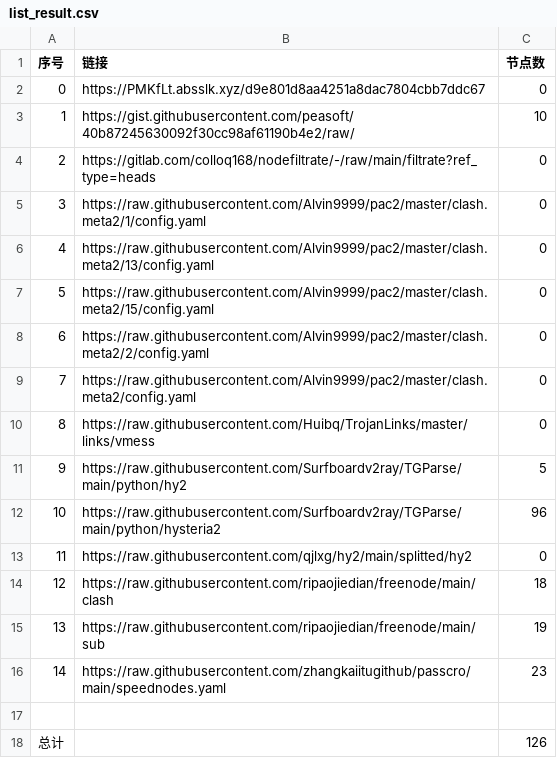
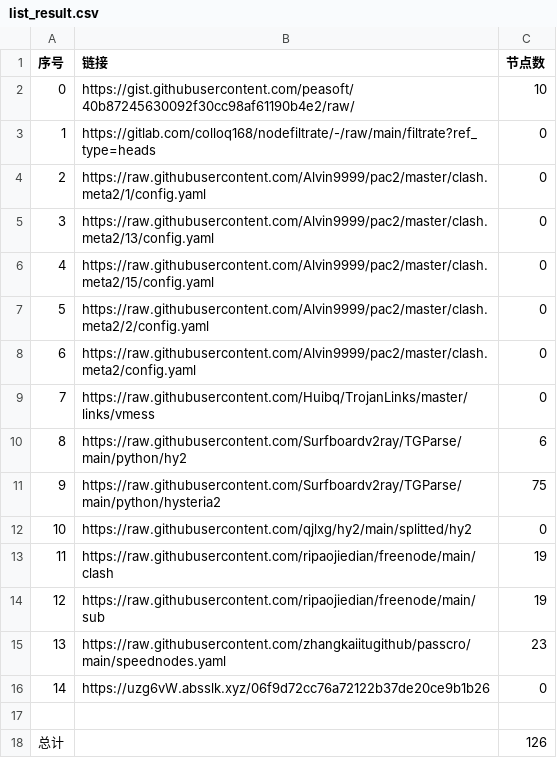
Before and after one commit to suanxidanian/NoMoreWalls, a CSV file: list_result.csv, drawn as a sheet; removed rows and columns are numbered as before the commit, all else as after; the diff names each change by its address in the sheet, - before the commit and + after, or states it on an @@ line.

```diff
--- a/list_result.csv
+++ b/list_result.csv
-row 2: 0 | https://PMKfLt.absslk.xyz/d9e801d8aa4251a8dac7804cbb7ddc67 | 0
@@ column A (序号) renumbered between rows 2 and 15 @@
-C10 (节点数): 5
+C10 (节点数): 6
-C11 (节点数): 96
+C11 (节点数): 75
-C13 (节点数): 18
+C13 (节点数): 19
+row 16: 14 | https://uzg6vW.absslk.xyz/06f9d72cc76a72122b37de20ce9b1b26 | 0
```
Also changed, not shown: 11 other files.
